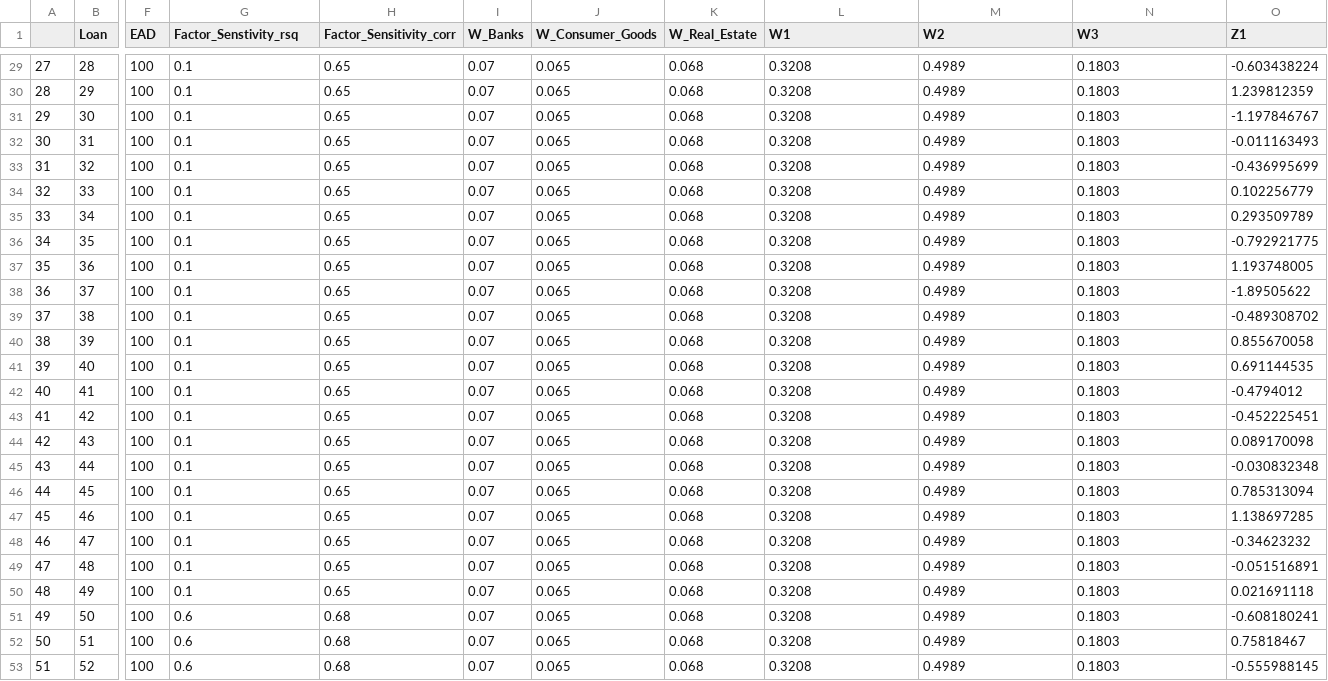
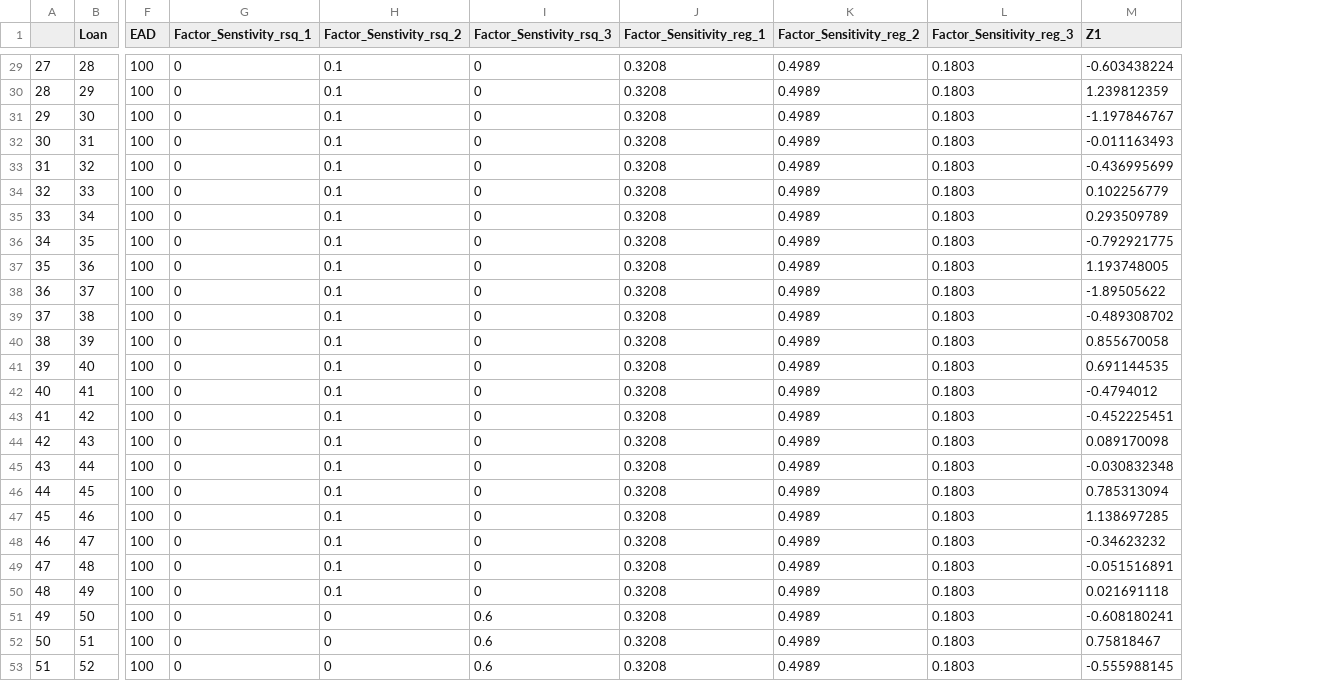
Before and after one commit to arpanganguli/SFMF, a CSV file: export/multi_factor_sensitivities.csv, drawn as a sheet; only a part is shown, gaps mark what is left out; removed rows and columns are numbered as before the commit, all else as after; the diff covers the shown part only; the diff names each change by its address in the sheet, - before the commit and + after, or states it on an @@ line.

```diff
--- a/export/multi_factor_sensitivities.csv
+++ b/export/multi_factor_sensitivities.csv
+column G (Factor_Senstivity_rsq_1), rows 29-53: all 0
+column H (Factor_Senstivity_rsq_2), rows 29-53: 0.1 | 0.1 | 0.1 | 0.1 | 0.1 | 0.1 | 0.1 | 0.1 | 0.1 | 0.1 | 0.1 | 0.1 | 0.1 | 0.1 | 0.1 | 0.1 | 0.1 | 0.1 | 0.1 | 0.1 | 0.1 | 0.1 | 0 | 0 | 0
-column H (Factor_Sensitivity_corr), rows 29-53: 0.65 | 0.65 | 0.65 | 0.65 | 0.65 | 0.65 | 0.65 | 0.65 | 0.65 | 0.65 | 0.65 | 0.65 | 0.65 | 0.65 | 0.65 | 0.65 | 0.65 | 0.65 | 0.65 | 0.65 | 0.65 | 0.65 | 0.68 | 0.68 | 0.68
-column I (W_Banks), rows 29-53: all 0.07
-column J (W_Consumer_Goods), rows 29-53: all 0.065
-column K (W_Real_Estate), rows 29-53: all 0.068
-I1: Factor_Senstivity_rsq
+I1: Factor_Senstivity_rsq_3
-J1: W1
+J1: Factor_Sensitivity_reg_1
-K1: W2
+K1: Factor_Sensitivity_reg_2
-L1: W3
+L1: Factor_Sensitivity_reg_3
-I29:I50 (Factor_Senstivity_rsq_3): 0.1
+I29:I50 (Factor_Senstivity_rsq_3): 0
```
Also changed, not shown: 27 edited cells elsewhere in this file, 2 other files.
